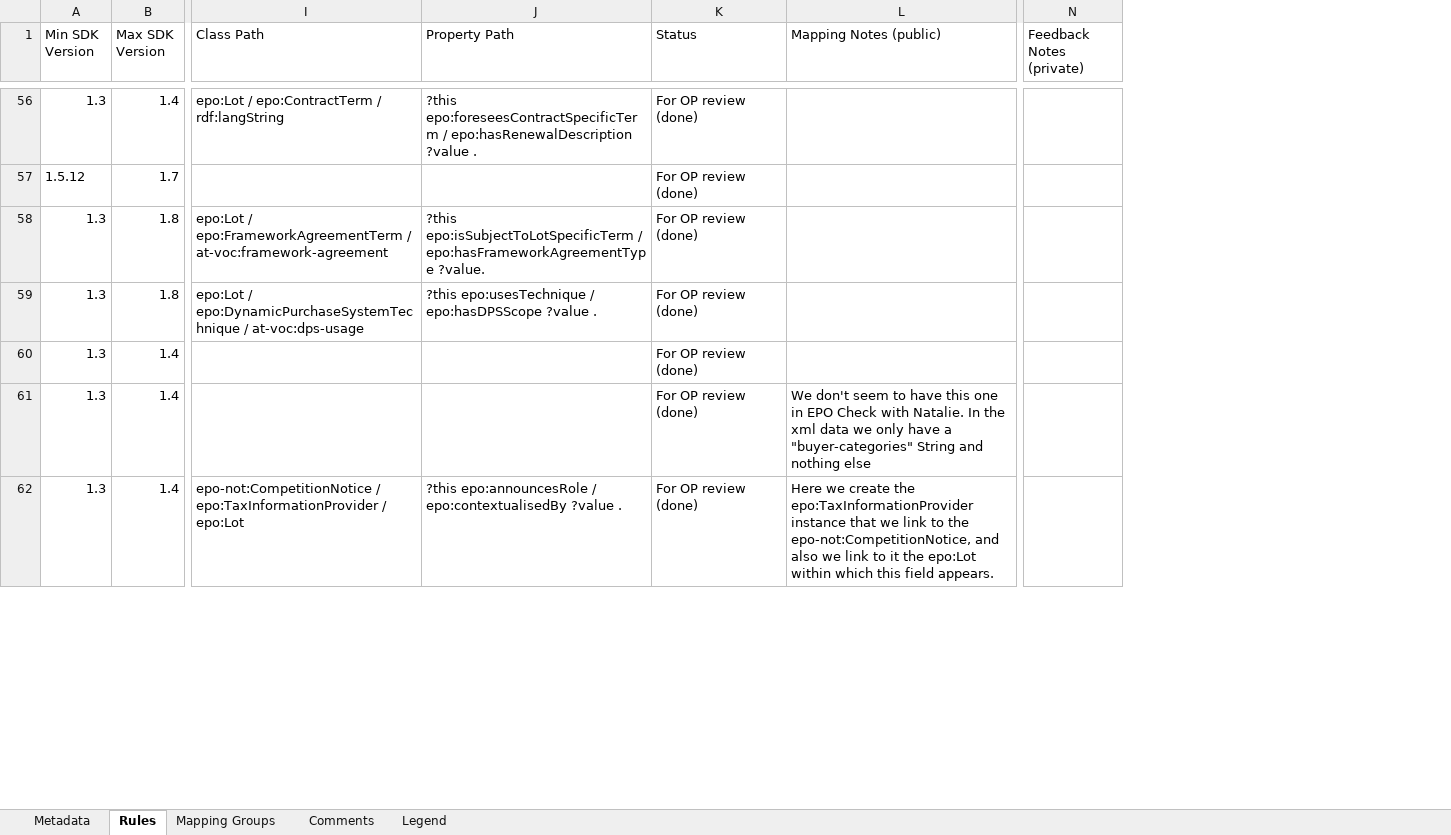
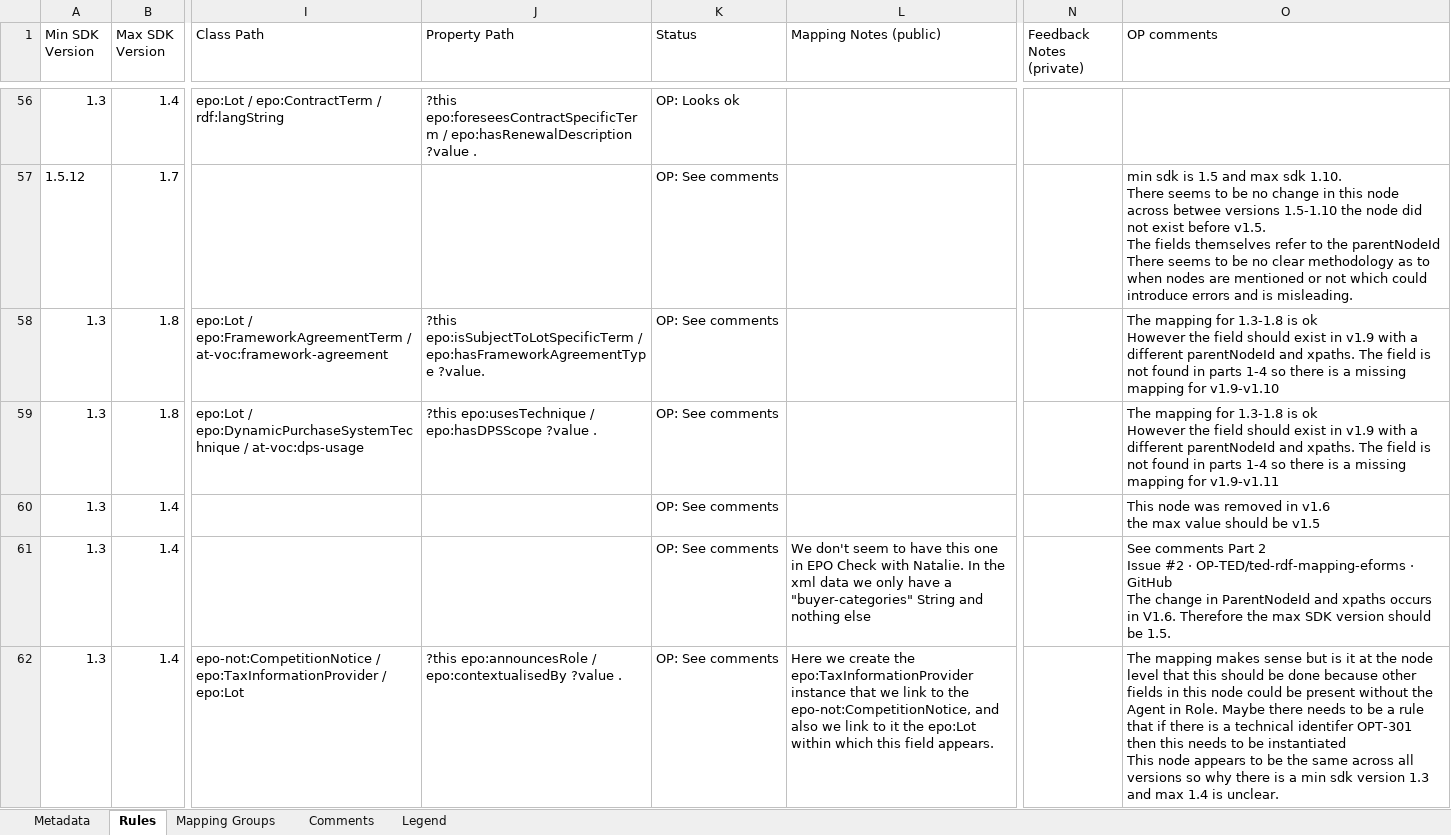
Before and after one commit to OP-TED/ted-rdf-mapping-eforms, an Excel workbook: mappings/package_cn_part5/transformation/conceptual_mappings_CN_Part5.xlsx, sheet Rules, drawn as a sheet; only a part is shown, gaps mark what is left out; values as stored, in another font and other column widths than the file's, no cell formats; conditional formats not drawn; ↵ is a line break in a cell; the diff covers the shown part only; the diff names each change by its address in the sheet, - before the commit and + after, or states it on an @@ line.

Commit message:
Moved conceptual_mappings_CN_Part5.xlsx wit OP's feedback to the `package_cn_part5` package, where it belongs. The `package_cn_v1.9` package is only for SDK v1.9, while part5 is for other versions

```diff
--- a/mappings/package_cn_part5/transformation/conceptual_mappings_CN_Part5.xlsx (sheet Rules)
+++ b/mappings/package_cn_part5/transformation/conceptual_mappings_CN_Part5.xlsx (sheet Rules)
+column O (OP comments), rows 57-62: min sdk is 1.5 and max sdk 1.10. ↵ There seems to be no change in this node across betwee versions 1.5-1.10 the node did not exist before v1.5. ↵ The fields themselves refer to the parentNodeId ↵ There seems to be no clear methodology as to when nodes are mentioned or not which could introduce errors and is misleading. | The mapping for 1.3-1.8 is ok ↵ However the field should exist in v1.9 with a different parentNodeId and xpaths. The field is not found in parts 1-4 so there is a missing mapping for v1.9-v1.10 | The mapping for 1.3-1.8 is ok ↵ However the field should exist in v1.9 with a different parentNodeId and xpaths. The field is not found in parts 1-4 so there is a missing mapping for v1.9-v1.11 | This node was removed in v1.6 ↵ the max value should be v1.5 | See comments Part 2 ↵ Issue #2 · OP-TED/ted-rdf-mapping-eforms · GitHub ↵ The change in ParentNodeId and xpaths occurs in V1.6. Therefore the max SDK version should be 1.5. | The mapping makes sense but is it at the node level that this should be done because other fields in this node could be present without the Agent in Role. Maybe there needs to be a rule that if there is a technical identifer OPT-301 then this needs to be instantiated ↵ This node appears to be the same across all versions so why there is a min sdk version 1.3 and max 1.4 is unclear.
-K56 (Status): For OP review (done)
+K56 (Status): OP: Looks ok
-K57:K62 (Status): For OP review (done)
+K57:K62 (Status): OP: See comments
```
Also changed, not shown: 130 edited cells elsewhere in this sheet, sheet Comments, sheet Legend, cell formats, 1 other file.
